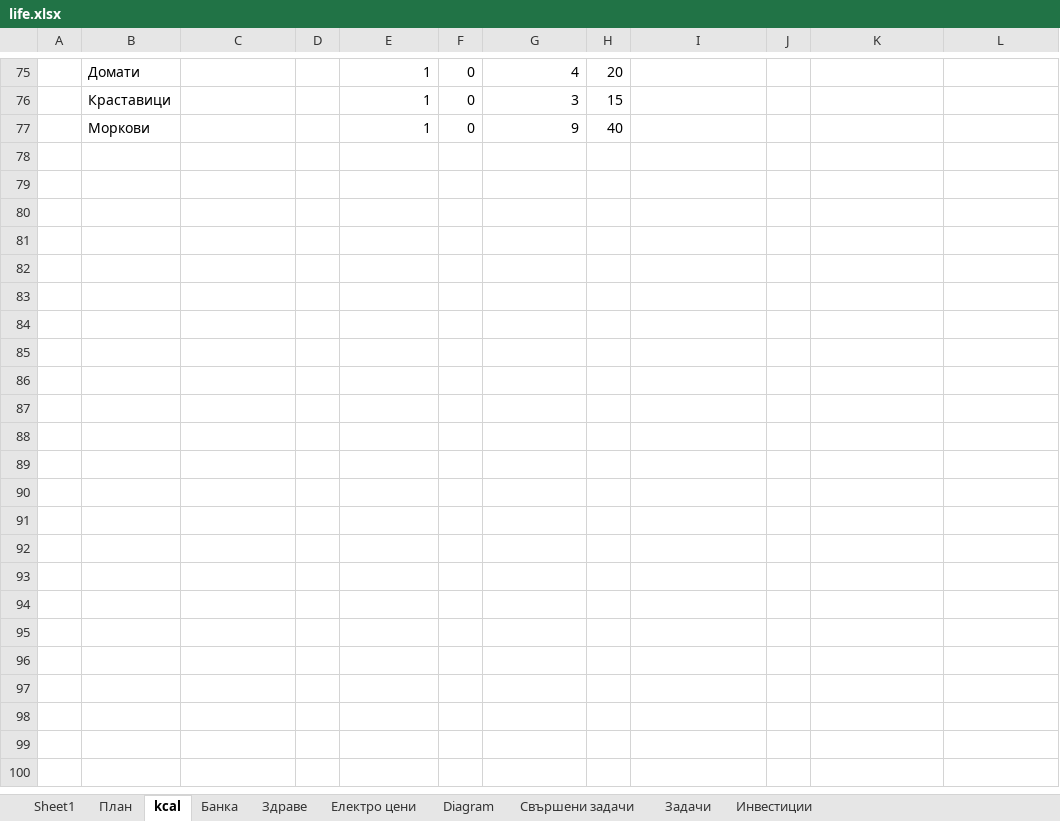
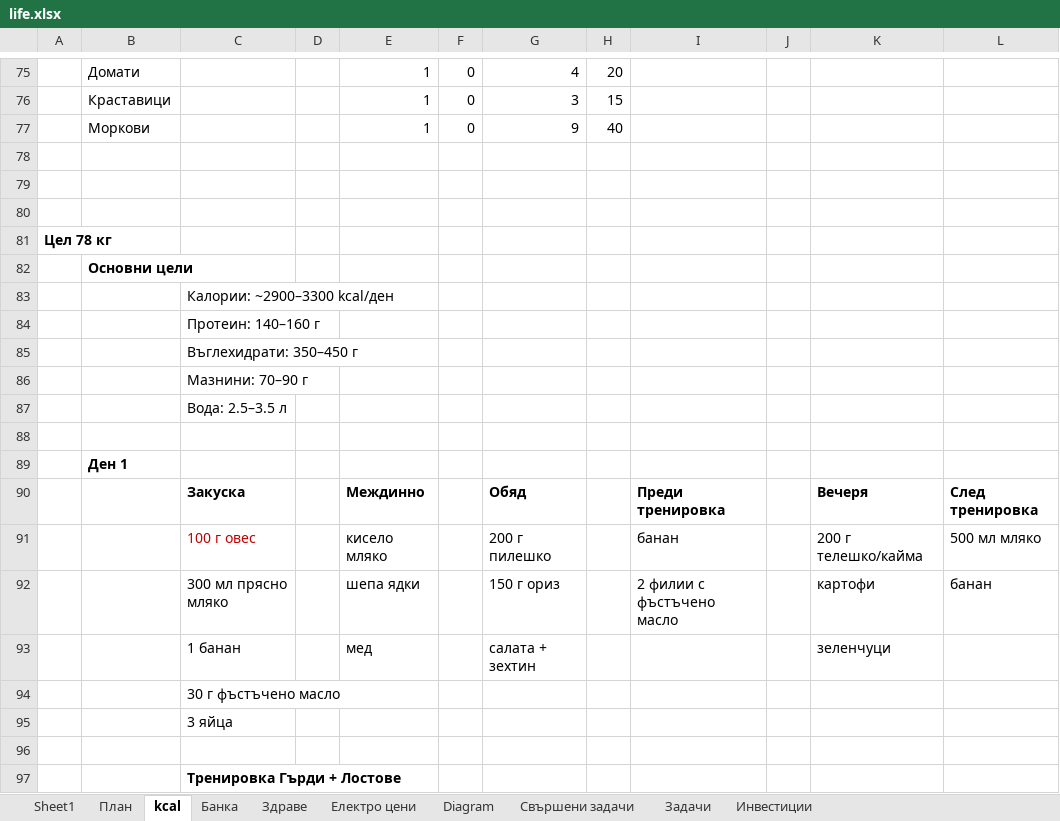
Before and after one commit to Vasil-S-Vasilev/git_test, an Excel workbook: life.xlsx, sheet kcal, drawn as a sheet; only a part is shown, gaps mark what is left out; values as stored, in another font and other column widths than the file's, no borders; the diff covers the shown part only; the diff names each change by its address in the sheet, - before the commit and + after, or states it on an @@ line.

Commit message:
14.05 work

```diff
--- a/life.xlsx (sheet kcal)
+++ b/life.xlsx (sheet kcal)
+row 78: (empty)
+row 79: (empty)
+row 80: (empty)
+row 81: Цел 78 кг
+row 82:  | Основни цели
+row 83:  |  | Калории: ~2900–3300 kcal/ден
+row 84:  |  | Протеин: 140–160 г
+row 85:  |  | Въглехидрати: 350–450 г
+row 86:  |  | Мазнини: 70–90 г
+row 87:  |  | Вода: 2.5–3.5 л
+row 88: (empty)
+row 89:  | Ден 1
+row 90:  |  | Закуска |  | Междинно |  | Обяд |  | Преди тренировка |  | Вечеря | След тренировка
+row 91:  |  | 100 г овес |  | кисело мляко |  | 200 г пилешко |  | банан |  | 200 г телешко/кайма | 500 мл мляко
+row 92:  |  | 300 мл прясно мляко |  | шепа ядки |  | 150 г ориз |  | 2 филии с фъстъчено масло |  | картофи | банан
+row 93:  |  | 1 банан |  | мед |  | салата + зехтин |  |  |  | зеленчуци
+row 94:  |  | 30 г фъстъчено масло
+row 95:  |  | 3 яйца
+row 96: (empty)
+row 97:  |  | Тренировка Гърди + Лостове
```
Also changed, not shown: 129 added rows elsewhere in this sheet, sheet Електро цени, sheet Свършени задачи.
